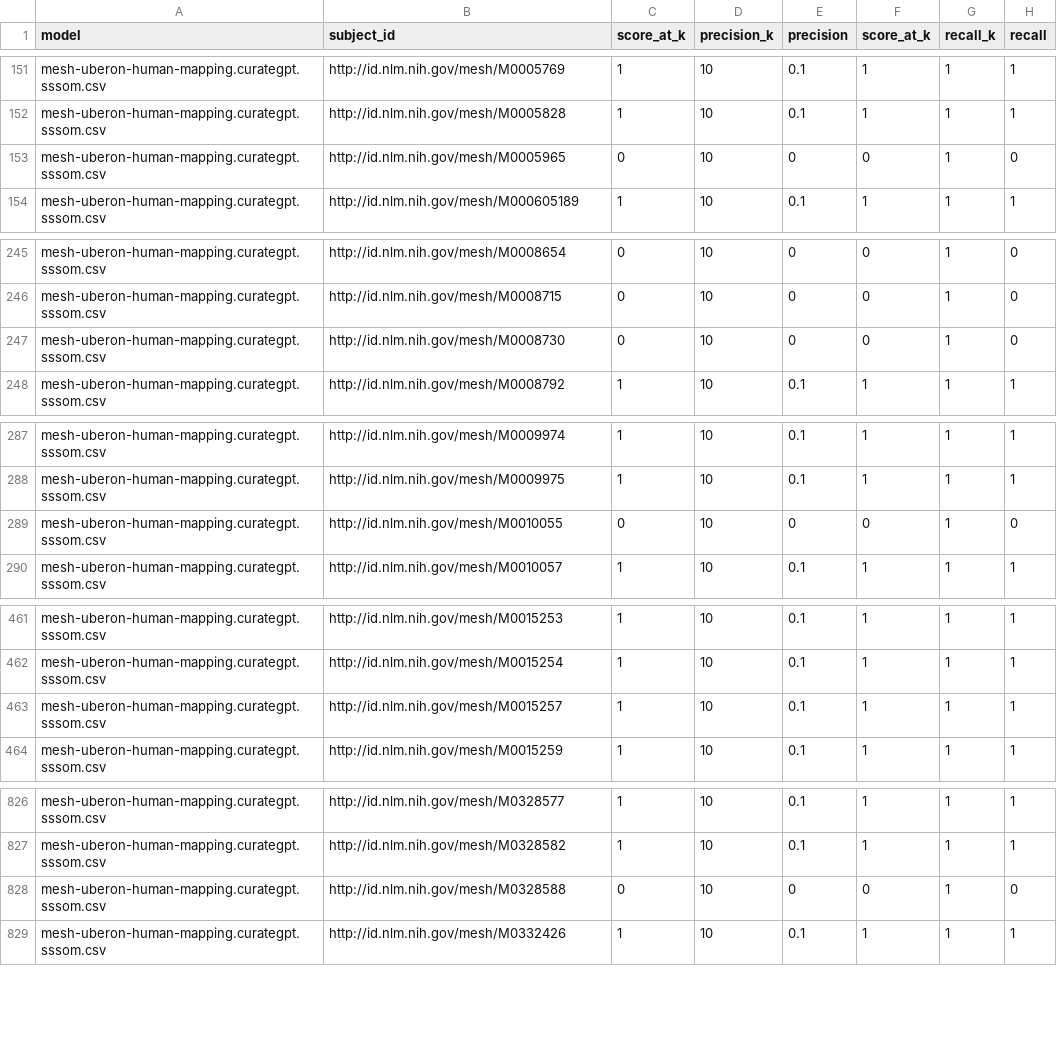
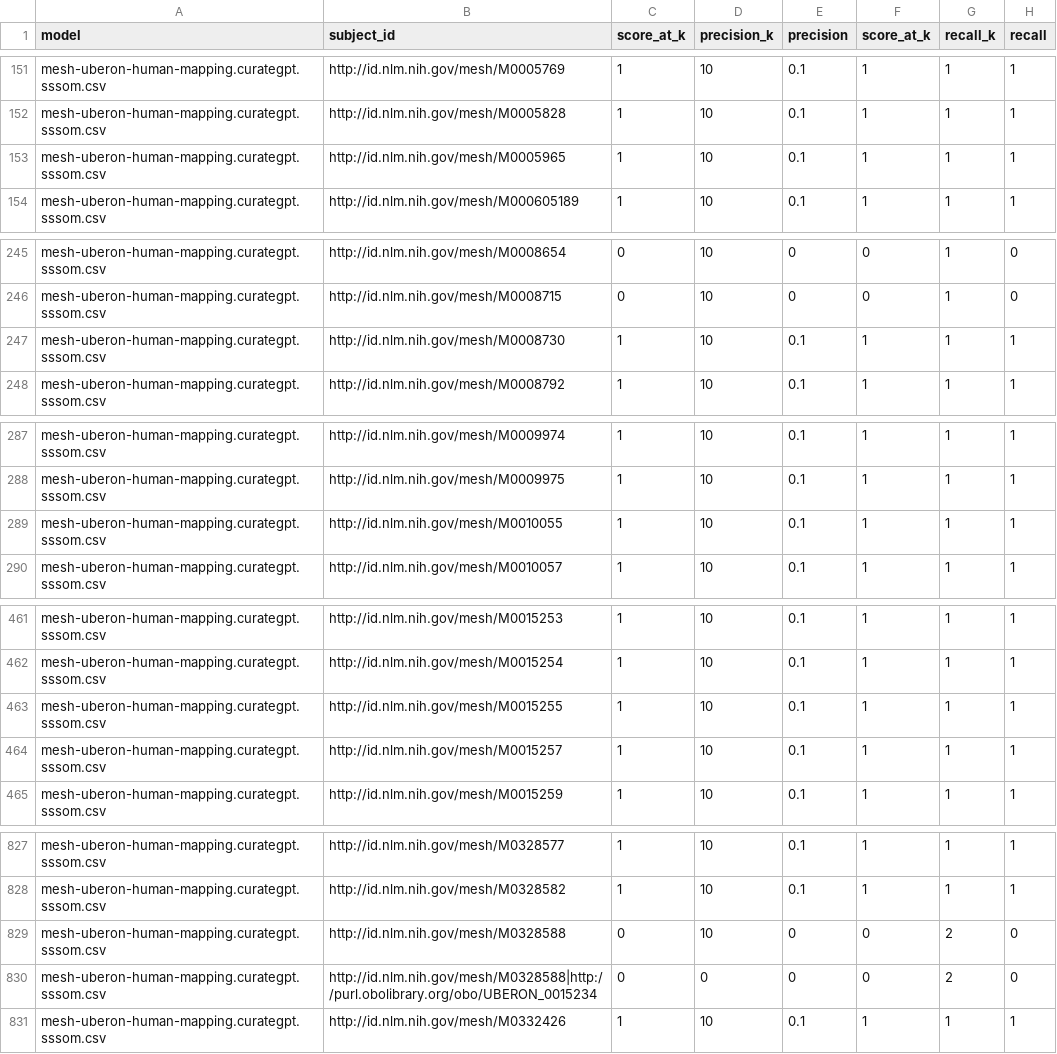
Before and after one commit to cns-iu/onto-llm-mapping, a CSV file: validation/mesh-uberon-human/v0.0.1/results/mesh-uberon-human-mapping.curategpt.sssom.csv-precision-recall-calculations.csv, drawn as a sheet; only a part is shown, gaps mark what is left out; the diff covers the shown part only.

Commit message:
Re-ran mapping evaluation scripts based on corrections identified during mapping consensus script and analyzing voting results.

```diff
--- a/validation/mesh-uberon-human/v0.0.1/results/mesh-uberon-human-mapping.curategpt.sssom.csv-precision-recall-calculations.csv
+++ b/validation/mesh-uberon-human/v0.0.1/results/mesh-uberon-human-mapping.curategpt.sssom.csv-precision-recall-calculations.csv
@@ -152,3 +152,3 @@
 "mesh-uberon-human-mapping.curategpt.sssom.csv","http://id.nlm.nih.gov/mesh/M0005828",1,10,0.1,1,1,1
-"mesh-uberon-human-mapping.curategpt.sssom.csv","http://id.nlm.nih.gov/mesh/M0005965",0,10,0,0,1,0
+"mesh-uberon-human-mapping.curategpt.sssom.csv","http://id.nlm.nih.gov/mesh/M0005965",1,10,0.1,1,1,1
 "mesh-uberon-human-mapping.curategpt.sssom.csv","http://id.nlm.nih.gov/mesh/M000605189",1,10,0.1,1,1,1
@@ -246,3 +246,3 @@
 "mesh-uberon-human-mapping.curategpt.sssom.csv","http://id.nlm.nih.gov/mesh/M0008715",0,10,0,0,1,0
-"mesh-uberon-human-mapping.curategpt.sssom.csv","http://id.nlm.nih.gov/mesh/M0008730",0,10,0,0,1,0
+"mesh-uberon-human-mapping.curategpt.sssom.csv","http://id.nlm.nih.gov/mesh/M0008730",1,10,0.1,1,1,1
 "mesh-uberon-human-mapping.curategpt.sssom.csv","http://id.nlm.nih.gov/mesh/M0008792",1,10,0.1,1,1,1
@@ -288,3 +288,3 @@
 "mesh-uberon-human-mapping.curategpt.sssom.csv","http://id.nlm.nih.gov/mesh/M0009975",1,10,0.1,1,1,1
-"mesh-uberon-human-mapping.curategpt.sssom.csv","http://id.nlm.nih.gov/mesh/M0010055",0,10,0,0,1,0
+"mesh-uberon-human-mapping.curategpt.sssom.csv","http://id.nlm.nih.gov/mesh/M0010055",1,10,0.1,1,1,1
 "mesh-uberon-human-mapping.curategpt.sssom.csv","http://id.nlm.nih.gov/mesh/M0010057",1,10,0.1,1,1,1
@@ -462,2 +462,3 @@
 "mesh-uberon-human-mapping.curategpt.sssom.csv","http://id.nlm.nih.gov/mesh/M0015254",1,10,0.1,1,1,1
+"mesh-uberon-human-mapping.curategpt.sssom.csv","http://id.nlm.nih.gov/mesh/M0015255",1,10,0.1,1,1,1
 "mesh-uberon-human-mapping.curategpt.sssom.csv","http://id.nlm.nih.gov/mesh/M0015257",1,10,0.1,1,1,1
@@ -827,3 +828,4 @@
 "mesh-uberon-human-mapping.curategpt.sssom.csv","http://id.nlm.nih.gov/mesh/M0328582",1,10,0.1,1,1,1
-"mesh-uberon-human-mapping.curategpt.sssom.csv","http://id.nlm.nih.gov/mesh/M0328588",0,10,0,0,1,0
+"mesh-uberon-human-mapping.curategpt.sssom.csv","http://id.nlm.nih.gov/mesh/M0328588",0,10,0,0,2,0
+"mesh-uberon-human-mapping.curategpt.sssom.csv","http://id.nlm.nih.gov/mesh/M0328588|http://purl.obolibrary.org/obo/UBERON_0015234",0,0,0,0,2,0
 "mesh-uberon-human-mapping.curategpt.sssom.csv","http://id.nlm.nih.gov/mesh/M0332426",1,10,0.1,1,1,1
```
Also changed, not shown: 27 edited cells elsewhere in this file, validation/mesh-uberon-human/v0.0.1/results/mesh-uberon-human-mapping.desc-concept-reciprocal-recall-calculations.csv, validation/mesh-uberon-human/v0.0.1/results/mesh-uberon-human-mapping.desc-precision-recall-calculations.csv, 14 other files.
